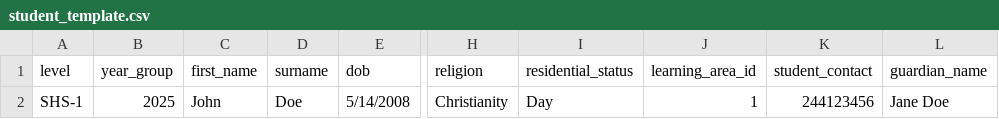
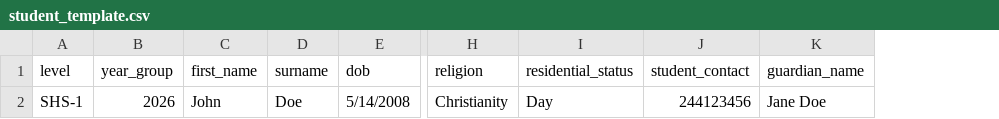
Before and after one commit to ZerroBug/FTCSMS, a CSV file: assets/templates/student_template.csv, drawn as a sheet; only a part is shown, gaps mark what is left out; the diff names each change by its address in the sheet, - before the commit and + after, or states it on an @@ line.

```diff
--- a/assets/templates/student_template.csv
+++ b/assets/templates/student_template.csv
-column J (learning_area_id), row 2: 1
-B2 (year_group): 2025
+B2 (year_group): 2026
```
Also changed, not shown: 1 other file.
